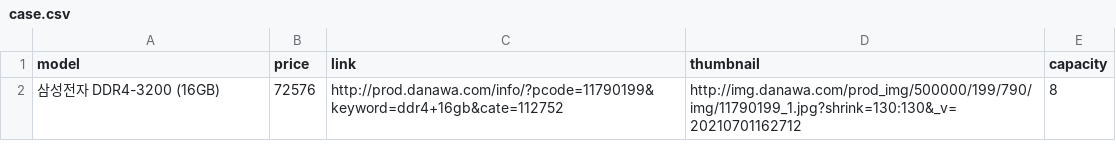
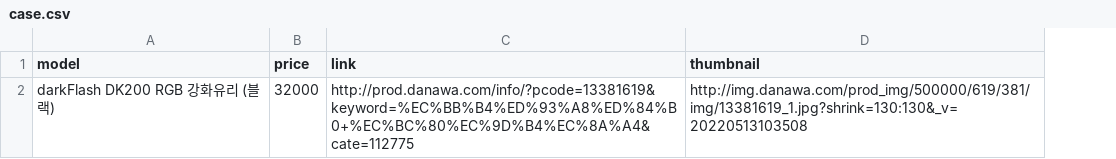
Before and after one commit to KingdoGodft/comz_server, a CSV file: helpcomz/resource/case.csv, drawn as a sheet; removed rows and columns are numbered as before the commit, all else as after; the diff names each change by its address in the sheet, - before the commit and + after, or states it on an @@ line.

Commit message:
case fix

```diff
--- a/helpcomz/resource/case.csv
+++ b/helpcomz/resource/case.csv
-column E (capacity), empty
-row 2: 삼성전자 DDR4-3200 (16GB) | 72576 | http://prod.danawa.com/info/?pcode=11790199&keyword=ddr4+16gb&cate=112752 | http://img.danawa.com/prod_img/500000/199/790/img/11790199_1.jpg?shrink=130:130&_v=20210701162712 | 8
+row 2: darkFlash DK200 RGB 강화유리 (블랙) | 32000 | http://prod.danawa.com/info/?pcode=13381619&keyword=%EC%BB%B4%ED%93%A8%ED%84%B0+%EC%BC%80%EC%9D%B4%EC%8A%A4&cate=112775 | http://img.danawa.com/prod_img/500000/619/381/img/13381619_1.jpg?shrink=130:130&_v=20220513103508
```
